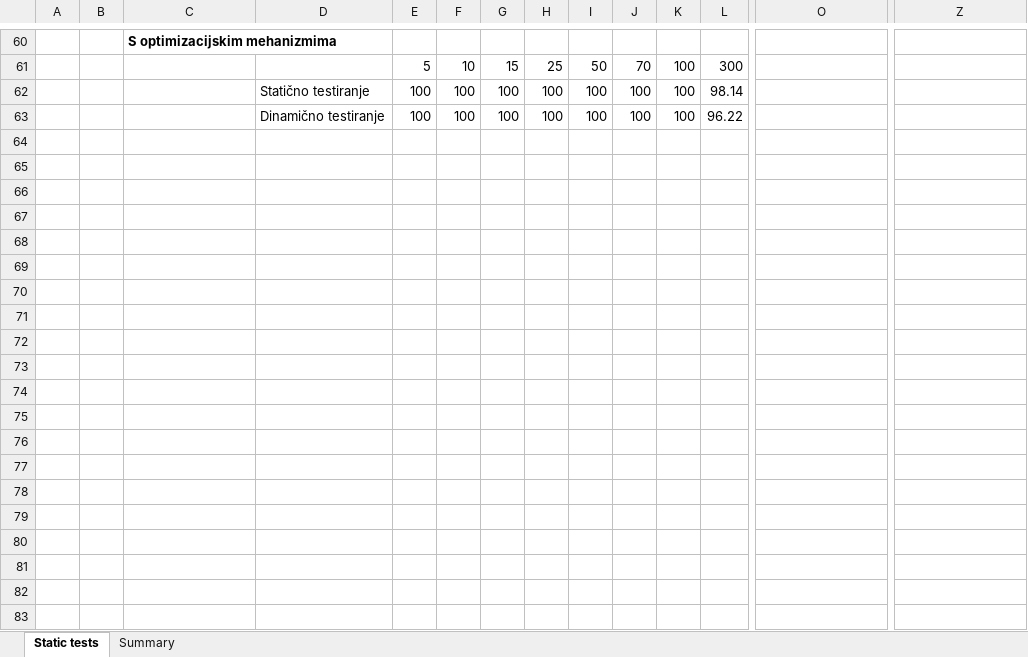
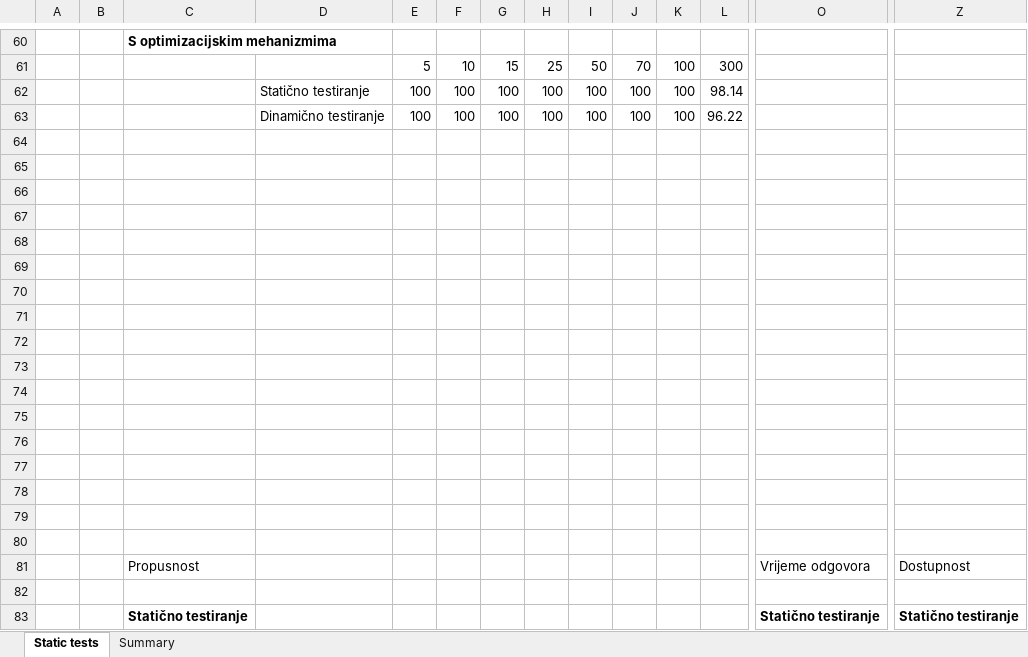
Before and after one commit to zantolov/high-performance-web-sytems-in-php, an Excel workbook: thesis/test-results-bkp.xlsx, sheet Static tests, drawn as a sheet; only a part is shown, gaps mark what is left out; values as stored, in another font and other column widths than the file's, no borders; charts and pictures not drawn; rows hold the shown columns only; the diff covers the shown part only; the diff names each change by its address in the sheet, - before the commit and + after, or states it on an @@ line.

```diff
--- a/thesis/test-results-bkp.xlsx (sheet Static tests)
+++ b/thesis/test-results-bkp.xlsx (sheet Static tests)
+row 64: (empty)
+row 65: (empty)
+row 66: (empty)
+row 67: (empty)
+row 68: (empty)
+row 69: (empty)
+row 70: (empty)
+row 71: (empty)
+row 72: (empty)
+row 73: (empty)
+row 74: (empty)
+row 75: (empty)
+row 76: (empty)
+row 77: (empty)
+row 78: (empty)
+row 79: (empty)
+row 80: (empty)
+row 81:  |  | Propusnost |  |  |  |  |  |  |  |  |  | Vrijeme odgovora | Dostupnost
+row 82: (empty)
+row 83:  |  | Statično testiranje |  |  |  |  |  |  |  |  |  | Statično testiranje | Statično testiranje
```
Also changed, not shown: 11 added rows elsewhere in this sheet, charts or pictures, 1 other file.
